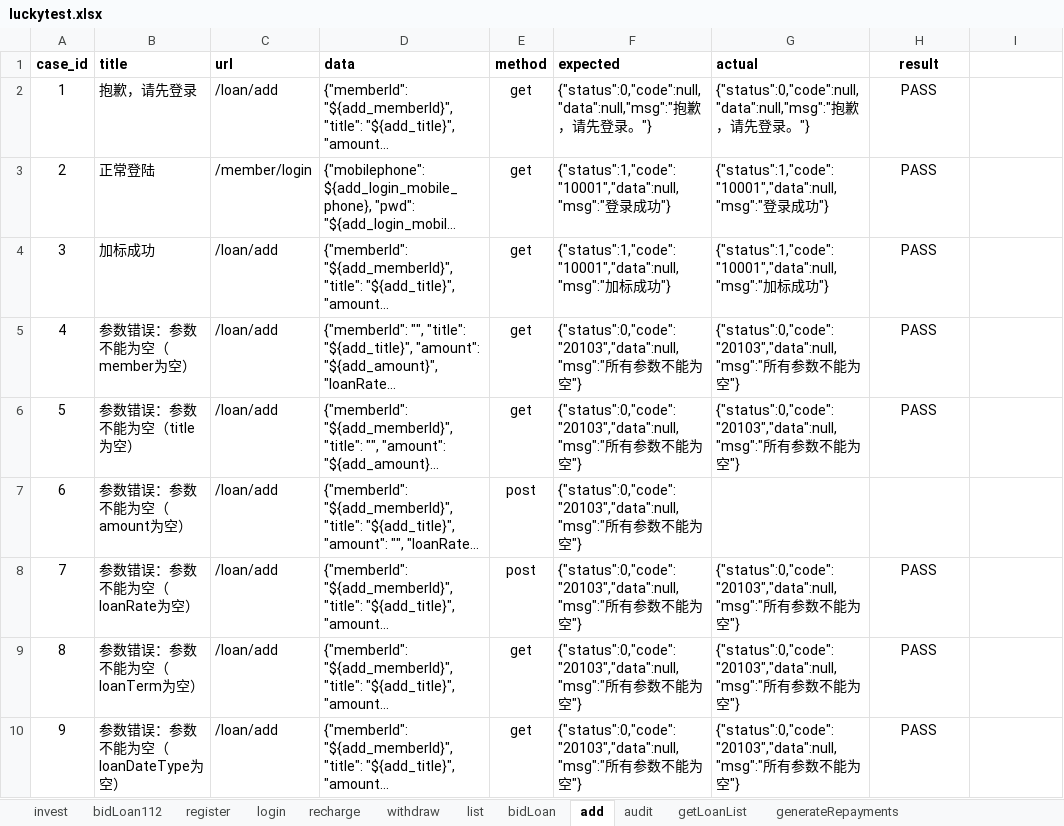
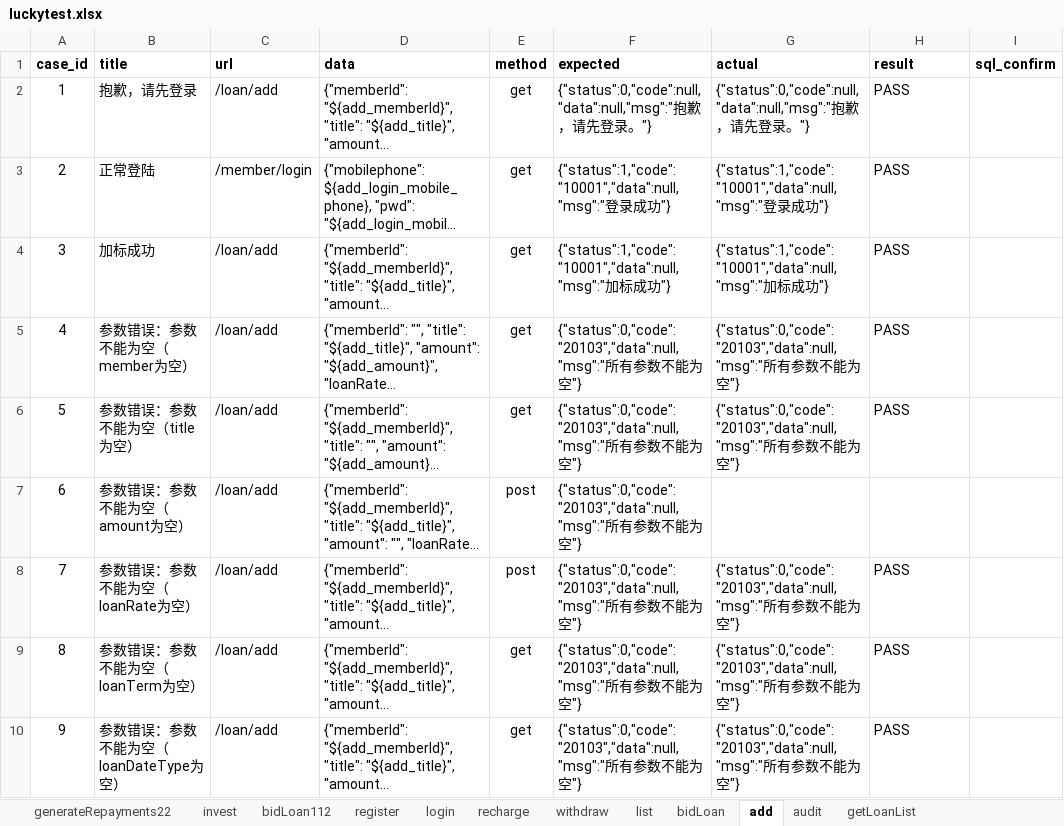
Before and after one commit to adou12138/python13-api-test, an Excel workbook: datas/luckytest.xlsx, sheet add, drawn as a sheet; only a part is shown; long unchanged cells end in …; values as stored, in another font and other column widths than the file's, no borders; the diff covers the shown part only; the diff names each change by its address in the sheet, - before the commit and + after, or states it on an @@ line.

```diff
--- a/datas/luckytest.xlsx (sheet add)
+++ b/datas/luckytest.xlsx (sheet add)
+sheet tab: generateRepayments22
-H1:H6 alignment: center
+H1:H6 alignment: left
-I1: (empty)
+I1: sql_confirm
-H8:H10 alignment: center
+H8:H10 alignment: left
```
Also changed, not shown: 127 edited cells and cell formats elsewhere in this sheet, sheet generateRepayments, sheet bidLoan, sheet withdraw, sheet recharge, sheet audit, sheet register, 2 more sheets, 13 other files.
